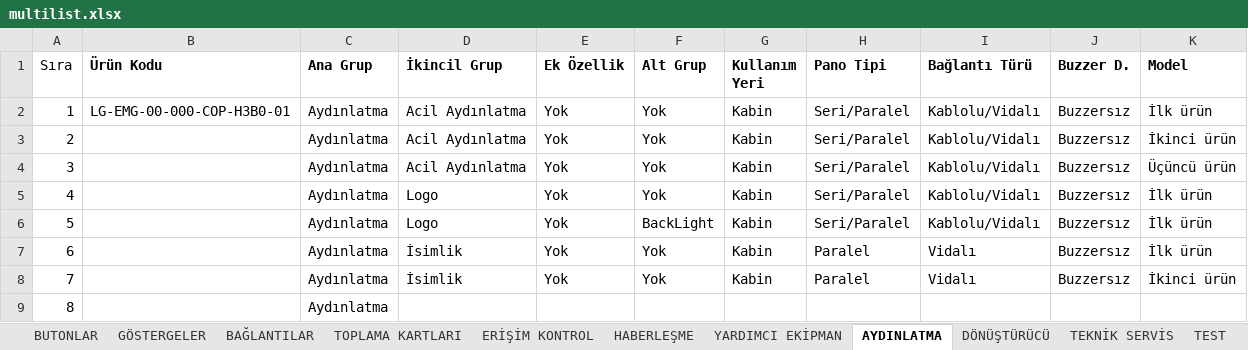
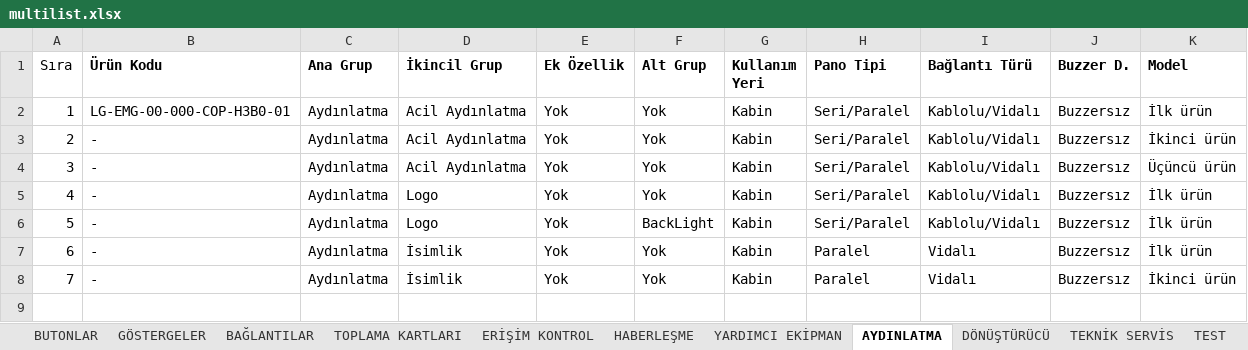
Before and after one commit to btk42/btk42.github.io, an Excel workbook: multilist.xlsx, sheet AYDINLATMA, drawn as a sheet; values as stored, in another font and other column widths than the file's, no borders; the diff names each change by its address in the sheet, - before the commit and + after, or states it on an @@ line.

```diff
--- a/multilist.xlsx (sheet AYDINLATMA)
+++ b/multilist.xlsx (sheet AYDINLATMA)
-B3:B8 (Ürün Kodu): (empty)
+B3:B8 (Ürün Kodu): -
-row 9: 8 |  | Aydınlatma
```
Also changed, not shown: sheet HABERLEŞME, sheet YARDIMCI EKİPMAN, sheet ERİŞİM KONTROL, sheet TOPLAMA KARTLARI, 1 other file.
